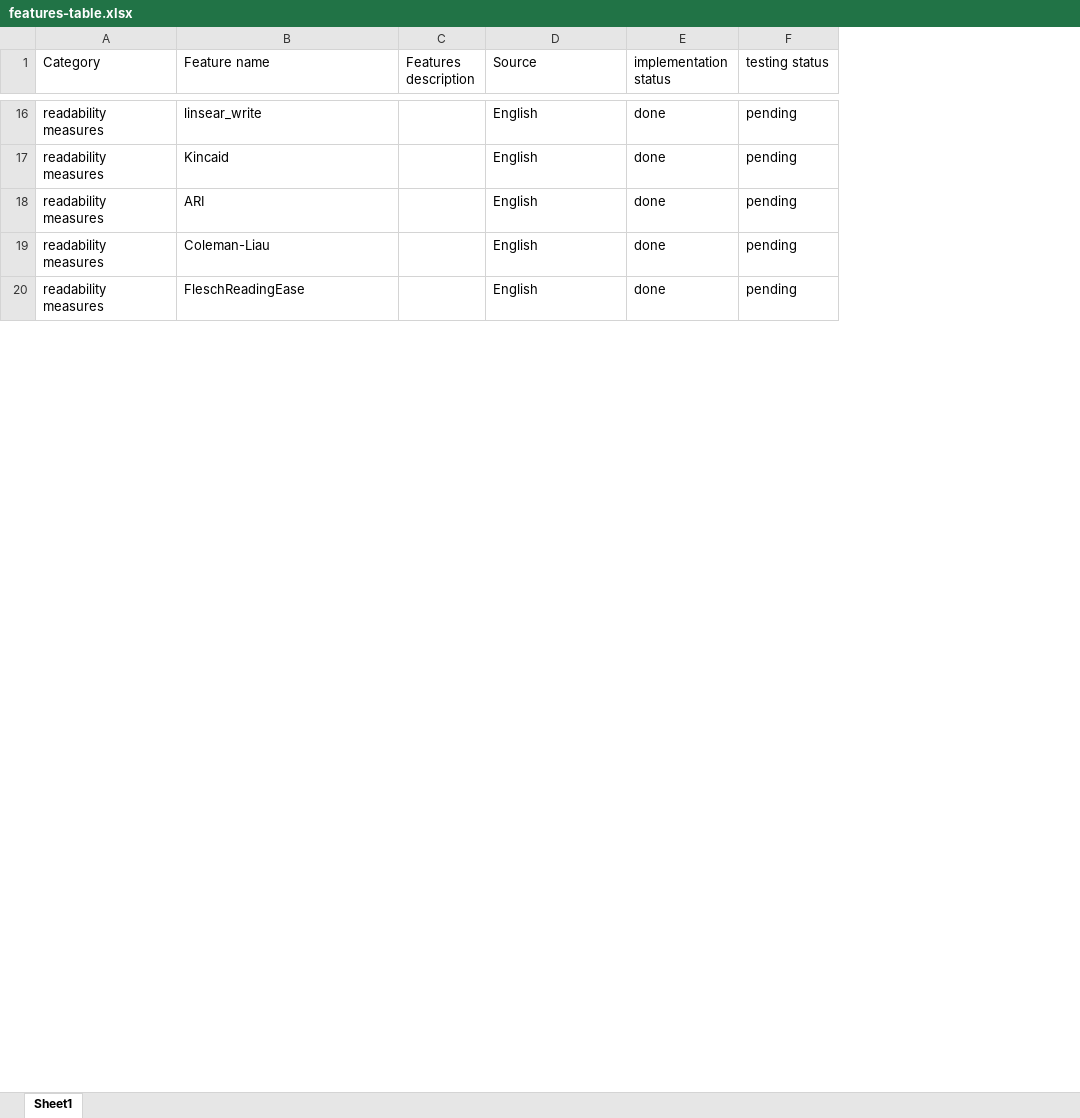
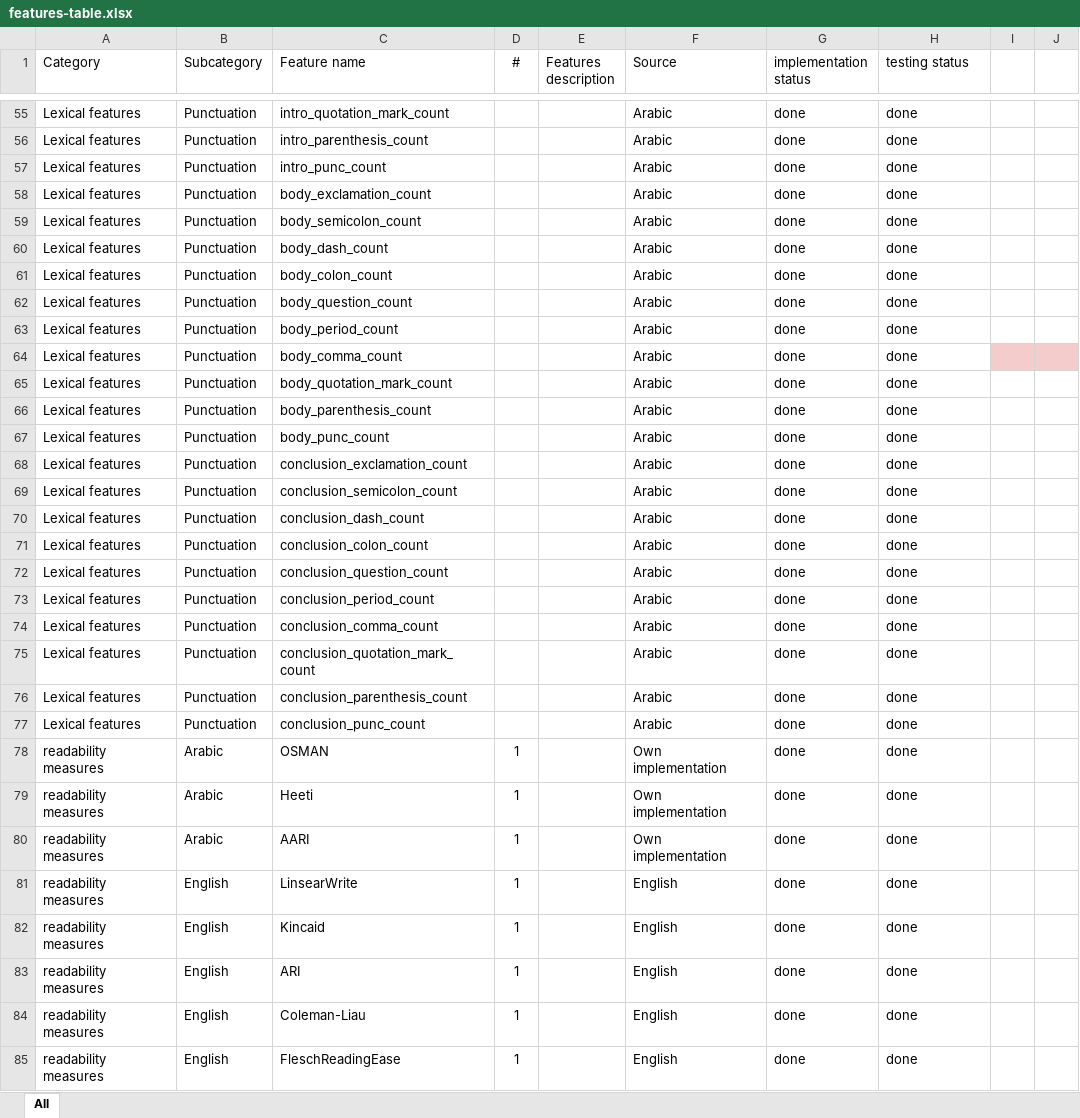
Before and after one commit to Maroibo/AES_features, an Excel workbook: features-table.xlsx, sheet All, drawn as a sheet; only a part is shown, gaps mark what is left out; values as stored, in another font and other column widths than the file's, no borders; table styles not drawn; removed rows and columns are numbered as before the commit, all else as after; the diff covers the shown part only; the diff names each change by its address in the sheet, - before the commit and + after, or states it on an @@ line.

```diff
--- a/features-table.xlsx (sheet All)
+++ b/features-table.xlsx (sheet All)
-sheet tab: Sheet1
+sheet tab: All
+column B (Subcategory), rows 81-85: all English
+column D (#), rows 81-85: all 1
+column G (implementation status), rows 81-85: all done
-column F (testing status), rows 16-20: all pending
+column I, empty
+column J, empty
-H1: implementation status
+H1: testing status
+row 55: Lexical features | Punctuation | intro_quotation_mark_count |  |  | Arabic | done | done
+row 56: Lexical features | Punctuation | intro_parenthesis_count |  |  | Arabic | done | done
+row 57: Lexical features | Punctuation | intro_punc_count |  |  | Arabic | done | done
+row 58: Lexical features | Punctuation | body_exclamation_count |  |  | Arabic | done | done
+row 59: Lexical features | Punctuation | body_semicolon_count |  |  | Arabic | done | done
+row 60: Lexical features | Punctuation | body_dash_count |  |  | Arabic | done | done
+row 61: Lexical features | Punctuation | body_colon_count |  |  | Arabic | done | done
+row 62: Lexical features | Punctuation | body_question_count |  |  | Arabic | done | done
+row 63: Lexical features | Punctuation | body_period_count |  |  | Arabic | done | done
+row 64: Lexical features | Punctuation | body_comma_count |  |  | Arabic | done | done
+row 65: Lexical features | Punctuation | body_quotation_mark_count |  |  | Arabic | done | done
+row 66: Lexical features | Punctuation | body_parenthesis_count |  |  | Arabic | done | done
+row 67: Lexical features | Punctuation | body_punc_count |  |  | Arabic | done | done
+row 68: Lexical features | Punctuation | conclusion_exclamation_count |  |  | Arabic | done | done
+row 69: Lexical features | Punctuation | conclusion_semicolon_count |  |  | Arabic | done | done
+row 70: Lexical features | Punctuation | conclusion_dash_count |  |  | Arabic | done | done
+row 71: Lexical features | Punctuation | conclusion_colon_count |  |  | Arabic | done | done
+row 72: Lexical features | Punctuation | conclusion_question_count |  |  | Arabic | done | done
+row 73: Lexical features | Punctuation | conclusion_period_count |  |  | Arabic | done | done
+row 74: Lexical features | Punctuation | conclusion_comma_count |  |  | Arabic | done | done
+row 75: Lexical features | Punctuation | conclusion_quotation_mark_count |  |  | Arabic | done | done
+row 76: Lexical features | Punctuation | conclusion_parenthesis_count |  |  | Arabic | done | done
+row 77: Lexical features | Punctuation | conclusion_punc_count |  |  | Arabic | done | done
+row 78: readability measures | Arabic | OSMAN | 1 |  | Own implementation | done | done
+row 79: readability measures | Arabic | Heeti | 1 |  | Own implementation | done | done
+row 80: readability measures | Arabic | AARI | 1 |  | Own implementation | done | done
-C81 (Feature name): linsear_write
+C81 (Feature name): LinsearWrite
```
Also changed, not shown: other rows of this sheet.
